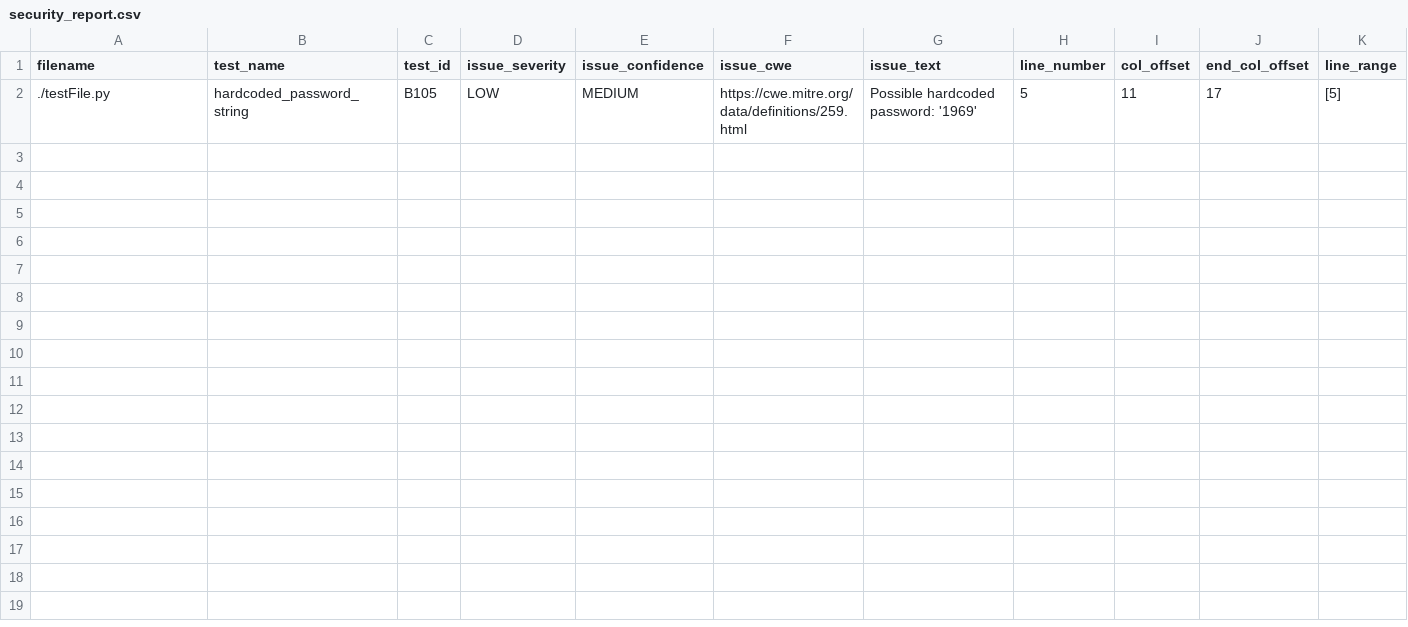
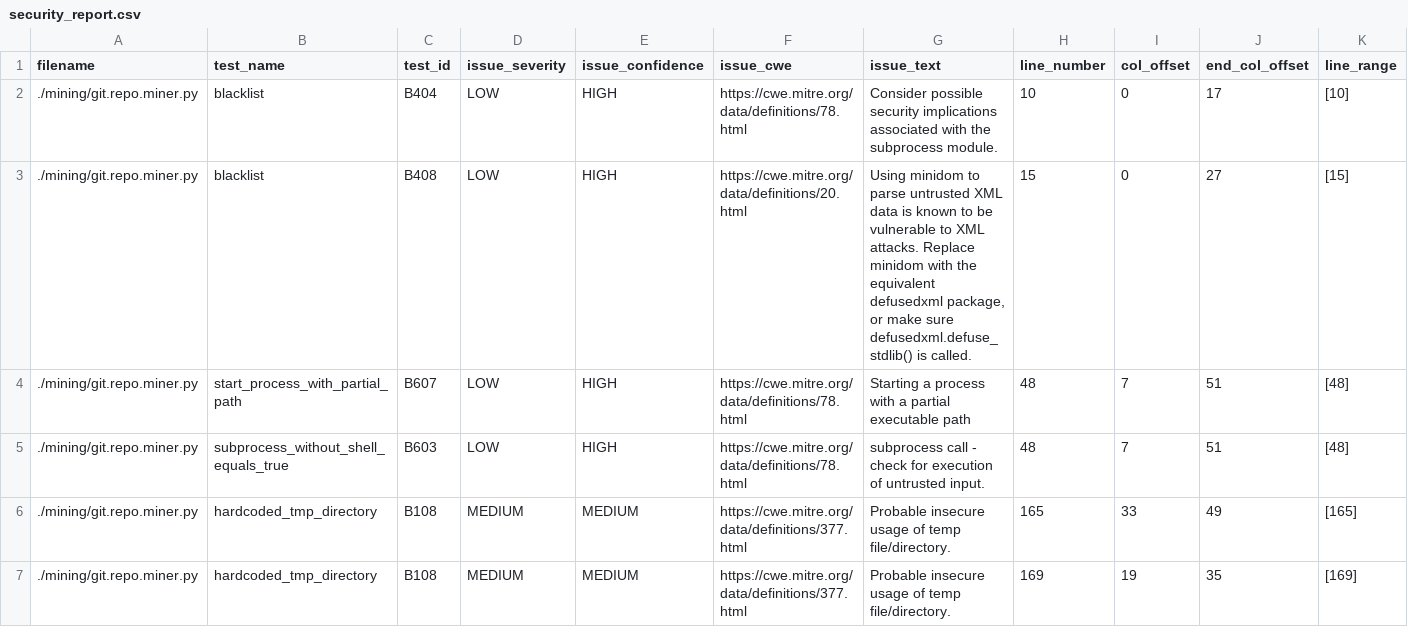
Before and after one commit to troot44/Daniel-TK-Tom-FALL2024-SQA, a CSV file: security_report.csv, drawn as a sheet; only a part is shown; removed rows and columns are numbered as before the commit, all else as after; rows hold the shown columns only; the diff names each change by its address in the sheet, - before the commit and + after, or states it on an @@ line.

```diff
--- a/security_report.csv
+++ b/security_report.csv
-row 2: ./testFile.py | hardcoded_password_string | B105 | LOW | MEDIUM | https://cwe.mitre.org/data/definitions/259.html | Possible hardcoded password: '1969' | 5 | 11 | 17 | [5]
+row 2: ./mining/git.repo.miner.py | blacklist | B404 | LOW | HIGH | https://cwe.mitre.org/data/definitions/78.html | Consider possible security implications associated with the subprocess module. | 10 | 0 | 17 | [10]
+row 3: ./mining/git.repo.miner.py | blacklist | B408 | LOW | HIGH | https://cwe.mitre.org/data/definitions/20.html | Using minidom to parse untrusted XML data is known to be vulnerable to XML attacks. Replace minidom with the equivalent defusedxml package, or make sure defusedxml.defuse_stdlib() is called. | 15 | 0 | 27 | [15]
+row 4: ./mining/git.repo.miner.py | start_process_with_partial_path | B607 | LOW | HIGH | https://cwe.mitre.org/data/definitions/78.html | Starting a process with a partial executable path | 48 | 7 | 51 | [48]
+row 5: ./mining/git.repo.miner.py | subprocess_without_shell_equals_true | B603 | LOW | HIGH | https://cwe.mitre.org/data/definitions/78.html | subprocess call - check for execution of untrusted input. | 48 | 7 | 51 | [48]
+row 6: ./mining/git.repo.miner.py | hardcoded_tmp_directory | B108 | MEDIUM | MEDIUM | https://cwe.mitre.org/data/definitions/377.html | Probable insecure usage of temp file/directory. | 165 | 33 | 49 | [165]
+row 7: ./mining/git.repo.miner.py | hardcoded_tmp_directory | B108 | MEDIUM | MEDIUM | https://cwe.mitre.org/data/definitions/377.html | Probable insecure usage of temp file/directory. | 169 | 19 | 35 | [169]
```
Also changed, not shown: 6 other files.
